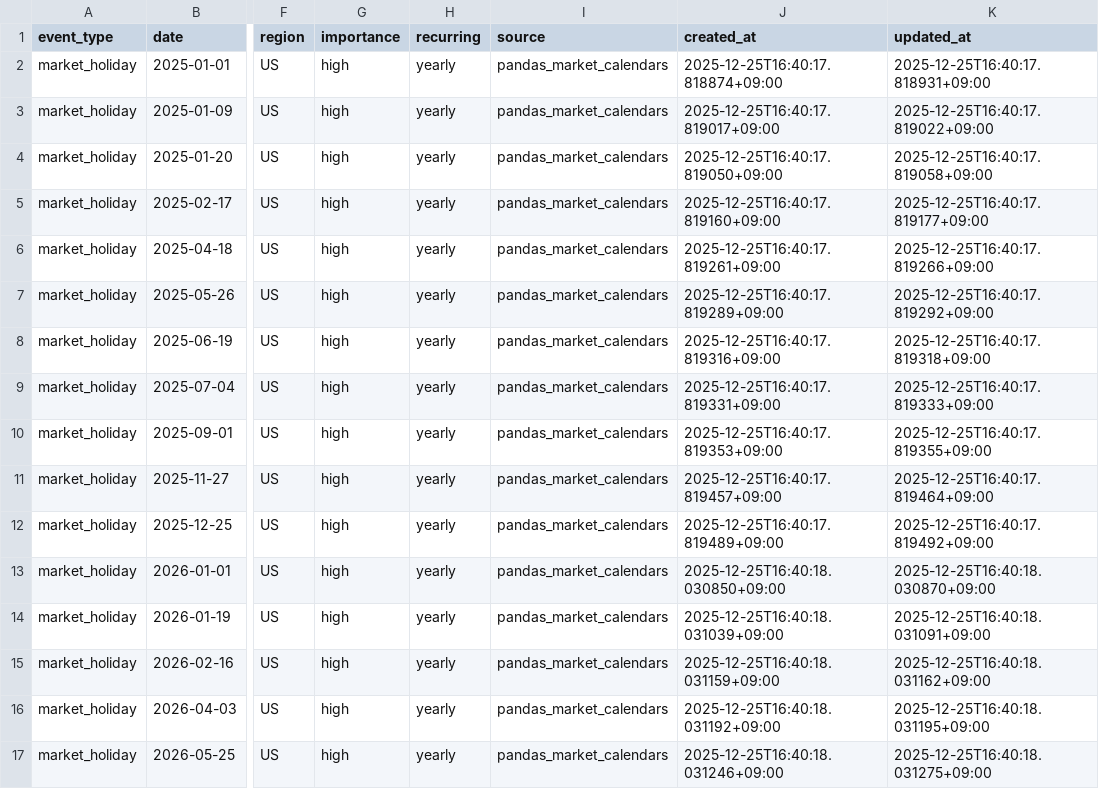
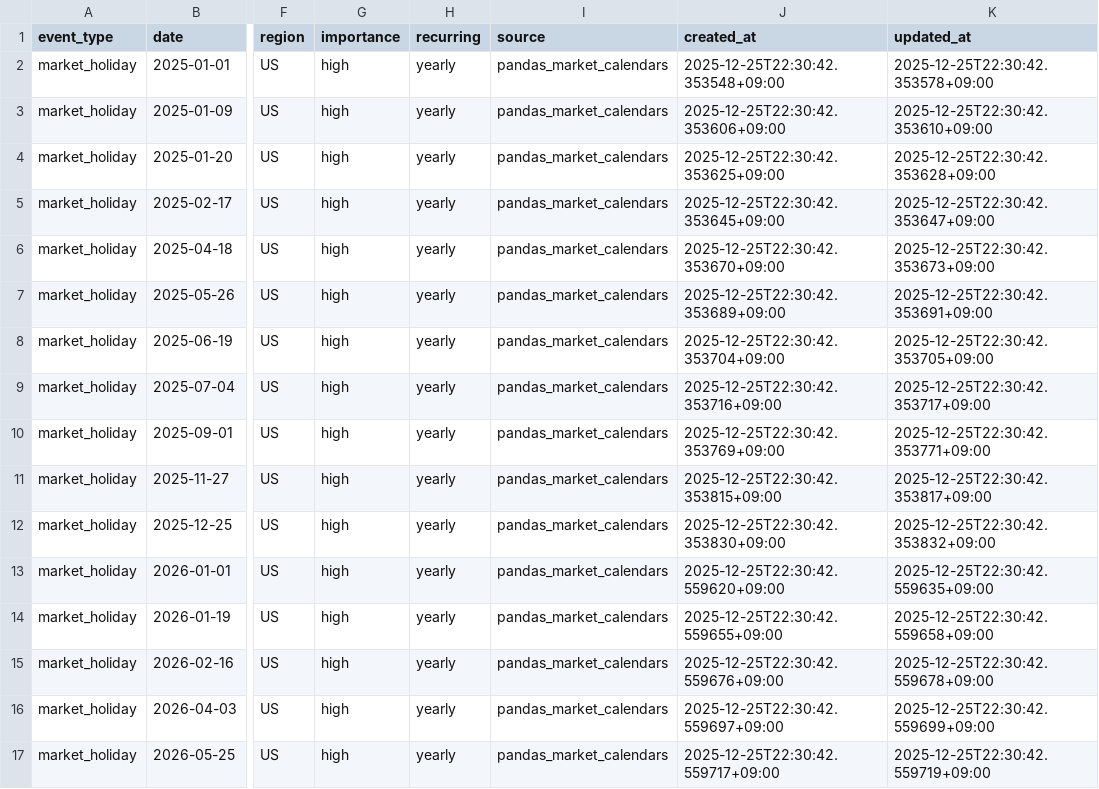
Before and after one commit to Chiquitos-JP/trading-dashboard, a CSV file: 02_data/economicCalendar/us_market_holidays.csv, drawn as a sheet; only a part is shown, gaps mark what is left out; the diff covers the shown part only; the diff names each change by its address in the sheet, - before the commit and + after, or states it on an @@ line.

```diff
--- a/02_data/economicCalendar/us_market_holidays.csv
+++ b/02_data/economicCalendar/us_market_holidays.csv
-J2 (created_at): 2025-12-25T16:40:17.818874+09:00
+J2 (created_at): 2025-12-25T22:30:42.353548+09:00
-K2 (updated_at): 2025-12-25T16:40:17.818931+09:00
+K2 (updated_at): 2025-12-25T22:30:42.353578+09:00
-J3 (created_at): 2025-12-25T16:40:17.819017+09:00
+J3 (created_at): 2025-12-25T22:30:42.353606+09:00
-K3 (updated_at): 2025-12-25T16:40:17.819022+09:00
+K3 (updated_at): 2025-12-25T22:30:42.353610+09:00
-J4 (created_at): 2025-12-25T16:40:17.819050+09:00
+J4 (created_at): 2025-12-25T22:30:42.353625+09:00
-K4 (updated_at): 2025-12-25T16:40:17.819058+09:00
+K4 (updated_at): 2025-12-25T22:30:42.353628+09:00
-J5 (created_at): 2025-12-25T16:40:17.819160+09:00
+J5 (created_at): 2025-12-25T22:30:42.353645+09:00
-K5 (updated_at): 2025-12-25T16:40:17.819177+09:00
+K5 (updated_at): 2025-12-25T22:30:42.353647+09:00
-J6 (created_at): 2025-12-25T16:40:17.819261+09:00
+J6 (created_at): 2025-12-25T22:30:42.353670+09:00
-K6 (updated_at): 2025-12-25T16:40:17.819266+09:00
+K6 (updated_at): 2025-12-25T22:30:42.353673+09:00
-J7 (created_at): 2025-12-25T16:40:17.819289+09:00
+J7 (created_at): 2025-12-25T22:30:42.353689+09:00
-K7 (updated_at): 2025-12-25T16:40:17.819292+09:00
+K7 (updated_at): 2025-12-25T22:30:42.353691+09:00
-J8 (created_at): 2025-12-25T16:40:17.819316+09:00
+J8 (created_at): 2025-12-25T22:30:42.353704+09:00
-K8 (updated_at): 2025-12-25T16:40:17.819318+09:00
+K8 (updated_at): 2025-12-25T22:30:42.353705+09:00
-J9 (created_at): 2025-12-25T16:40:17.819331+09:00
+J9 (created_at): 2025-12-25T22:30:42.353716+09:00
-K9 (updated_at): 2025-12-25T16:40:17.819333+09:00
+K9 (updated_at): 2025-12-25T22:30:42.353717+09:00
-J10 (created_at): 2025-12-25T16:40:17.819353+09:00
+J10 (created_at): 2025-12-25T22:30:42.353769+09:00
-K10 (updated_at): 2025-12-25T16:40:17.819355+09:00
+K10 (updated_at): 2025-12-25T22:30:42.353771+09:00
-J11 (created_at): 2025-12-25T16:40:17.819457+09:00
+J11 (created_at): 2025-12-25T22:30:42.353815+09:00
-K11 (updated_at): 2025-12-25T16:40:17.819464+09:00
+K11 (updated_at): 2025-12-25T22:30:42.353817+09:00
-J12 (created_at): 2025-12-25T16:40:17.819489+09:00
+J12 (created_at): 2025-12-25T22:30:42.353830+09:00
-K12 (updated_at): 2025-12-25T16:40:17.819492+09:00
+K12 (updated_at): 2025-12-25T22:30:42.353832+09:00
-J13 (created_at): 2025-12-25T16:40:18.030850+09:00
+J13 (created_at): 2025-12-25T22:30:42.559620+09:00
-K13 (updated_at): 2025-12-25T16:40:18.030870+09:00
+K13 (updated_at): 2025-12-25T22:30:42.559635+09:00
-J14 (created_at): 2025-12-25T16:40:18.031039+09:00
+J14 (created_at): 2025-12-25T22:30:42.559655+09:00
-K14 (updated_at): 2025-12-25T16:40:18.031091+09:00
+K14 (updated_at): 2025-12-25T22:30:42.559658+09:00
-J15 (created_at): 2025-12-25T16:40:18.031159+09:00
+J15 (created_at): 2025-12-25T22:30:42.559676+09:00
-K15 (updated_at): 2025-12-25T16:40:18.031162+09:00
+K15 (updated_at): 2025-12-25T22:30:42.559678+09:00
-J16 (created_at): 2025-12-25T16:40:18.031192+09:00
+J16 (created_at): 2025-12-25T22:30:42.559697+09:00
-K16 (updated_at): 2025-12-25T16:40:18.031195+09:00
+K16 (updated_at): 2025-12-25T22:30:42.559699+09:00
-J17 (created_at): 2025-12-25T16:40:18.031246+09:00
+J17 (created_at): 2025-12-25T22:30:42.559717+09:00
-K17 (updated_at): 2025-12-25T16:40:18.031275+09:00
+K17 (updated_at): 2025-12-25T22:30:42.559719+09:00
```
Also changed, not shown: 10 edited cells elsewhere in this file, 53 other files.
